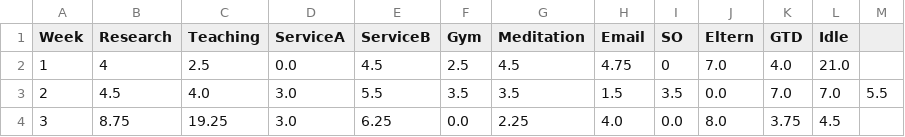
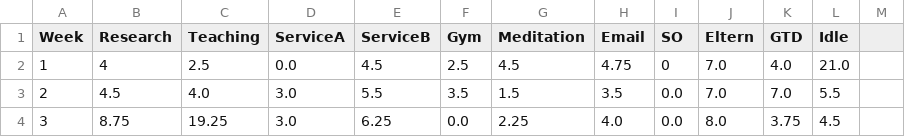
Before and after one commit to forero/Time, a CSV file: 2015.csv, drawn as a sheet.

Commit message:
fixed format

```diff
--- a/2015.csv
+++ b/2015.csv
@@ -2,3 +2,3 @@ Week, Research, Teaching, ServiceA, ServiceB, Gym, Meditation, Email, SO, Eltern
 1, 4, 2.5, 0.0, 4.5, 2.5, 4.5, 4.75, 0, 7.0, 4.0, 21.0
-2, 4.5, 4.0, 3.0, 5.5, 3.5, 3.5, 1.5, 3.5, 0.0, 7.0, 7.0, 5.5
+2, 4.5, 4.0, 3.0, 5.5, 3.5, 1.5, 3.5, 0.0, 7.0, 7.0, 5.5
 3, 8.75, 19.25, 3.0, 6.25, 0.0, 2.25, 4.0, 0.0, 8.0, 3.75, 4.5
```
